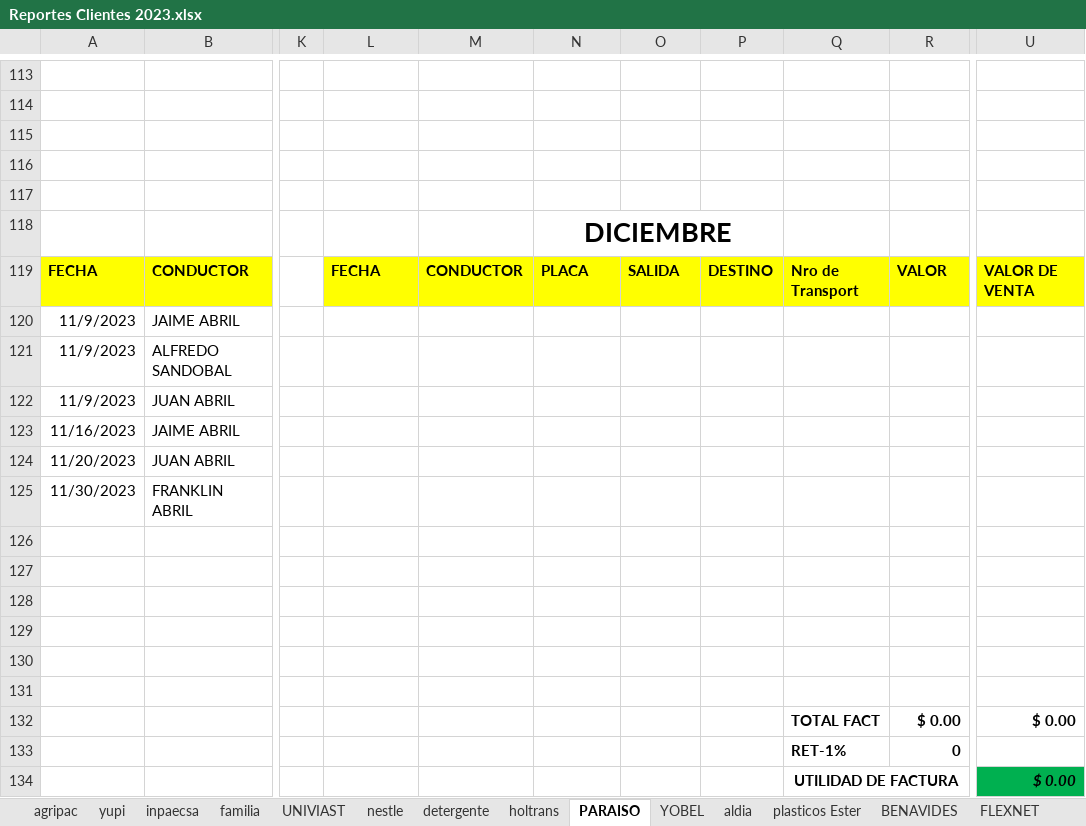
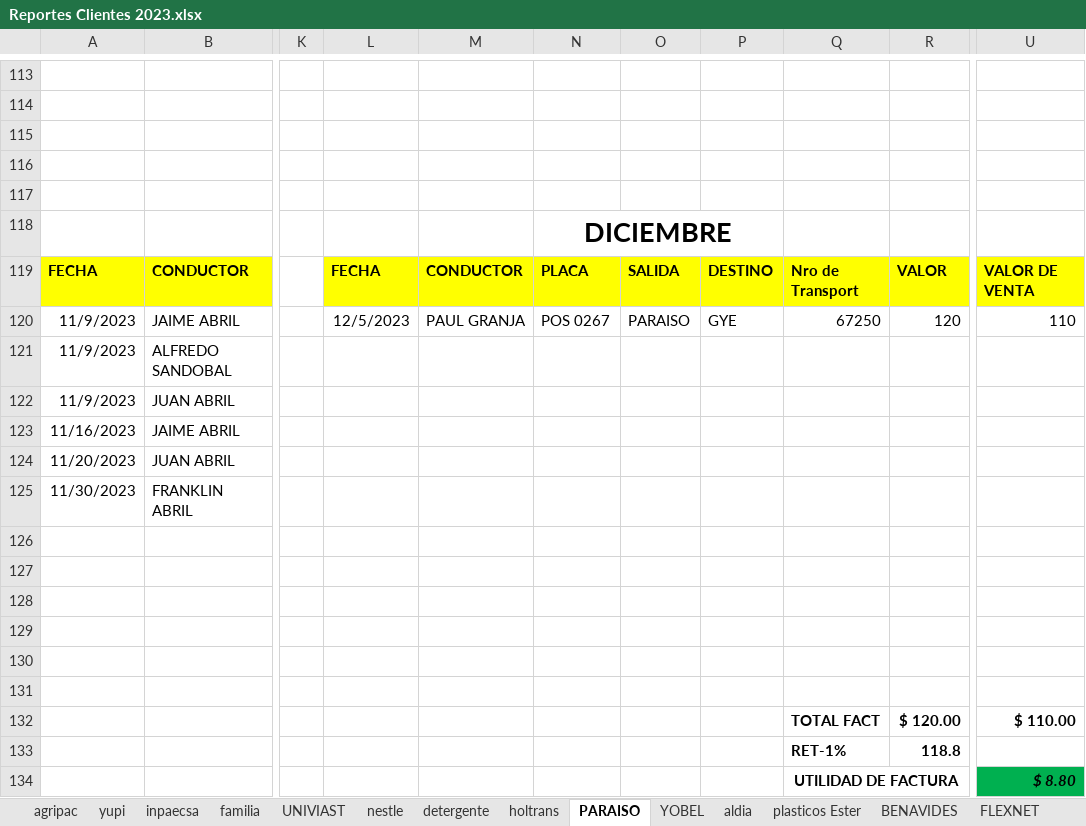
Before and after one commit to ABRILTRANS/OFICINA, an Excel workbook: DOC 2023/Reportes Clientes 2023.xlsx, sheet PARAISO, drawn as a sheet; only a part is shown, gaps mark what is left out; values as stored, in another font and other column widths than the file's, no borders; the diff names each change by its address in the sheet, - before the commit and + after, or states it on an @@ line.

```diff
--- a/DOC 2023/Reportes Clientes 2023.xlsx (sheet PARAISO)
+++ b/DOC 2023/Reportes Clientes 2023.xlsx (sheet PARAISO)
-L120: (empty)
+L120: 12/5/2023
-M120: (empty)
+M120: PAUL GRANJA
-N120: (empty)
+N120: POS 0267
-O120: (empty)
+O120: PARAISO
-P120: (empty)
+P120: GYE
-Q120: (empty)
+Q120: 67250
-R120: (empty)
+R120: 120
-U120: (empty)
+U120: 110
-R132: $ 0.00
+R132: $ 120.00
-U132: $ 0.00
+U132: $ 110.00
-R133: 0
+R133: 118.8
-U134: $ 0.00
+U134: $ 8.80
```
Also changed, not shown: sheet BENAVIDES.
